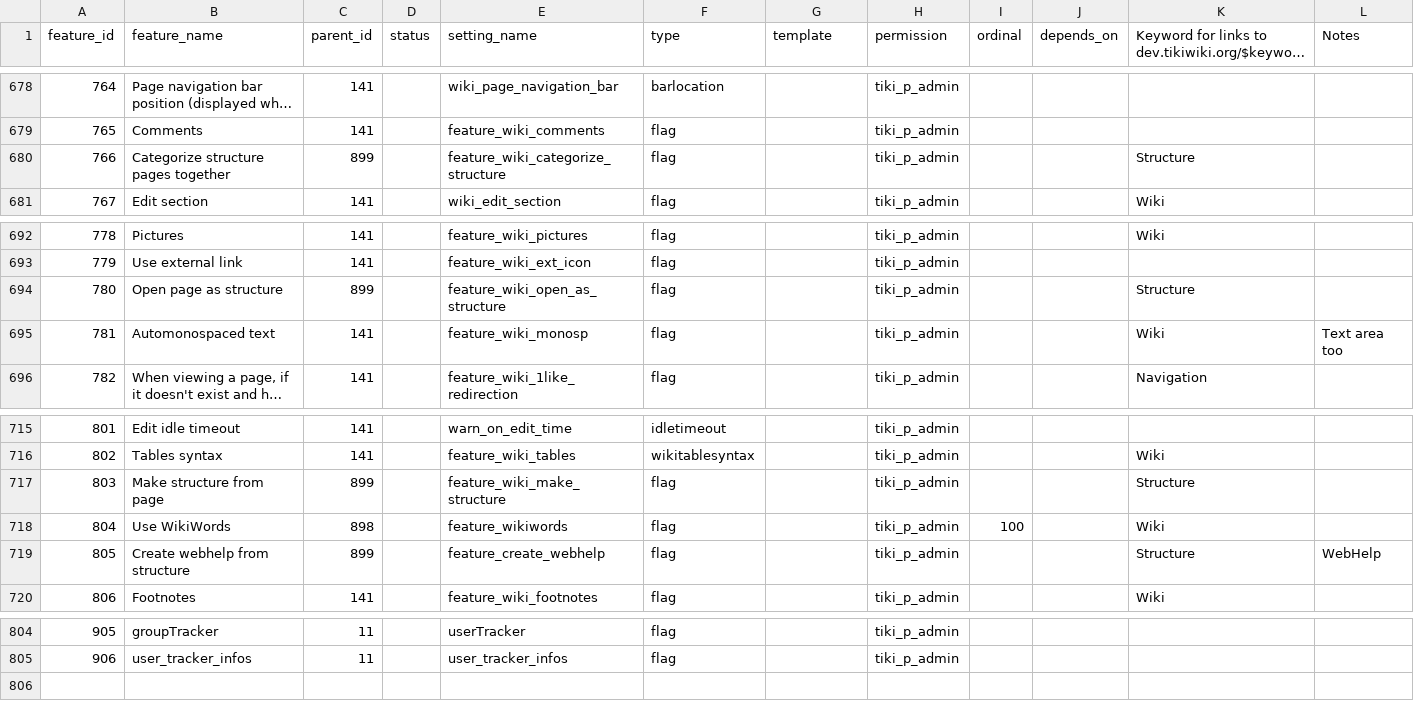
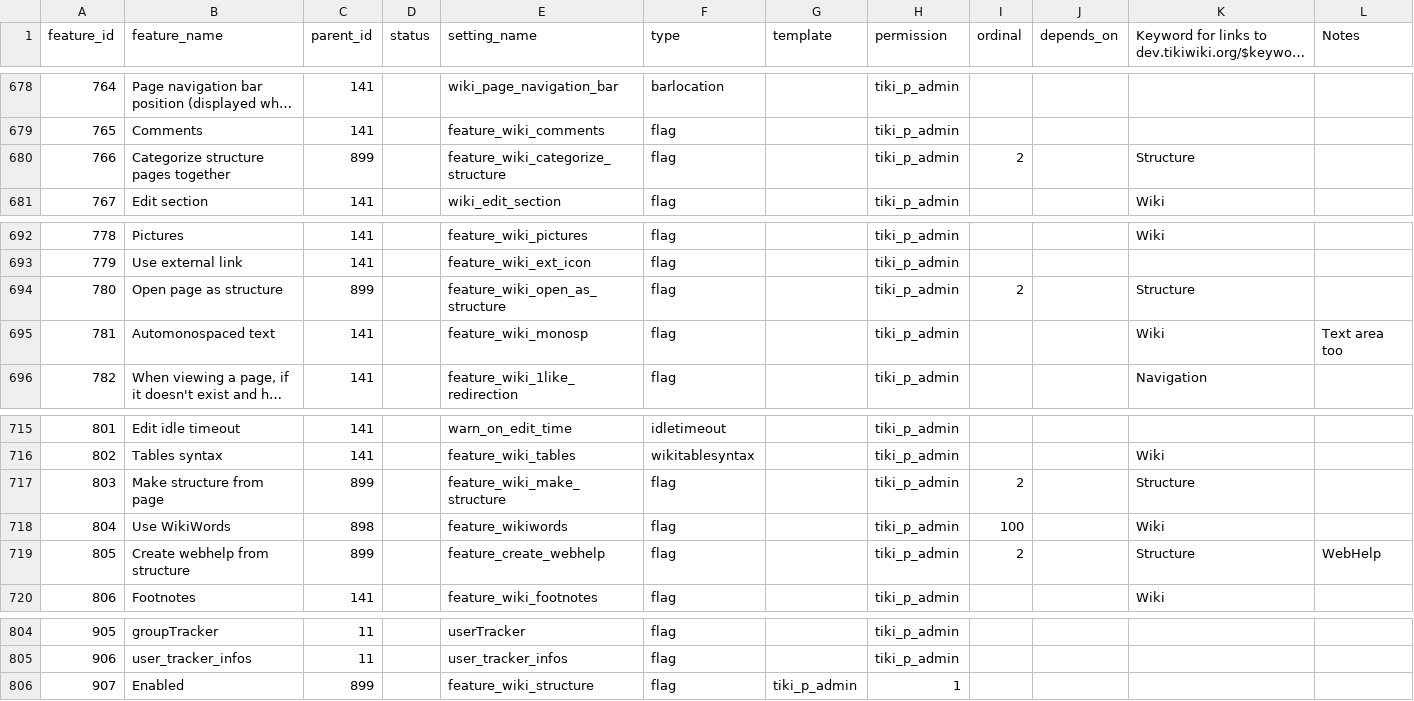
Before and after one commit to marclaporte/tiki, a CSV file: db/features.csv, drawn as a sheet; only a part is shown, gaps mark what is left out; long unchanged cells end in …; the diff names each change by its address in the sheet, - before the commit and + after, or states it on an @@ line.

Commit message:
[MOD] Making structures optional
git-svn-id: file:///var/local/code.tiki.org/tikisvn/trunk@14326 b456876b-0849-0410-b77d-98878d47e9d5

```diff
--- a/db/features.csv
+++ b/db/features.csv
-I680 (ordinal): (empty)
+I680 (ordinal): 2
-I694 (ordinal): (empty)
+I694 (ordinal): 2
-I717 (ordinal): (empty)
+I717 (ordinal): 2
-I719 (ordinal): (empty)
+I719 (ordinal): 2
+row 806: 907 | Enabled | 899 |  | feature_wiki_structure | flag | tiki_p_admin | 1
```
Also changed, not shown: 7 other files.
